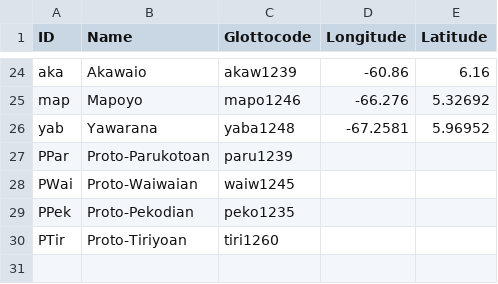
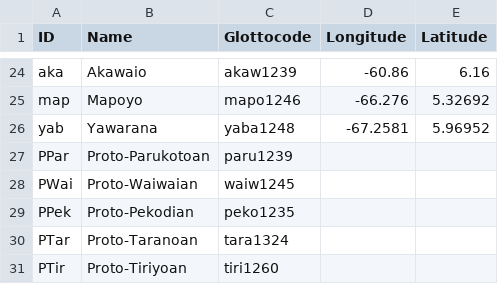
Before and after one commit to fmatter/cariban_irregular_1, a CSV file: data/languages.csv, drawn as a sheet; only a part is shown, gaps mark what is left out.

```diff
--- a/data/languages.csv
+++ b/data/languages.csv
@@ -29,2 +29,3 @@ PWai,Proto-Waiwaian,waiw1245,,
 PPek,Proto-Pekodian,peko1235,,
+PTar,Proto-Taranoan,tara1324,,
 PTir,Proto-Tiriyoan,tiri1260,,
```
Also changed, not shown: data/cldf/cognates.csv, data/cldf/forms.csv, 14 other files.
